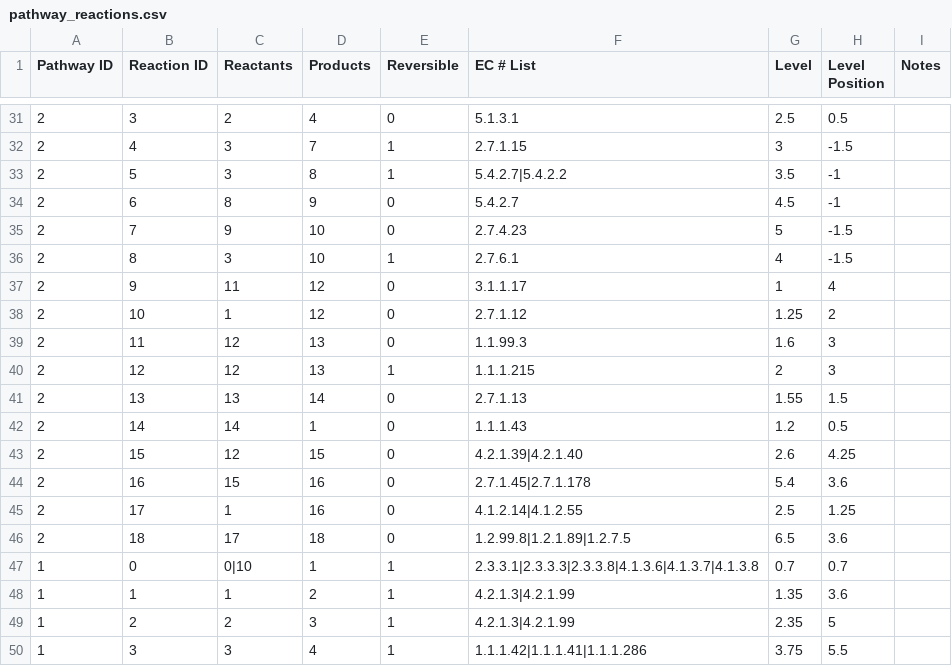
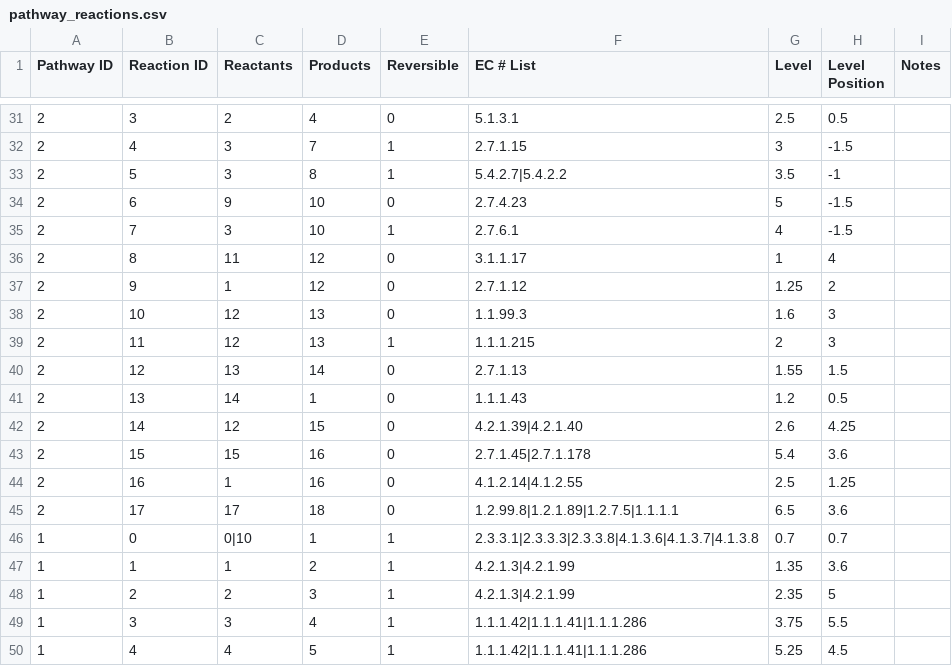
Before and after one commit to jimkell/mostSandbox, a CSV file: pathway_reactions.csv, drawn as a sheet; only a part is shown, gaps mark what is left out; the shorter side is filled out with more unchanged rows.

```diff
--- a/pathway_reactions.csv
+++ b/pathway_reactions.csv
@@ -33,15 +33,14 @@ Pathway ID,Reaction ID,Reactants,Products,Reversible,EC # List,Level,Level Posit
 2,5,3,8,1,5.4.2.7|5.4.2.2,3.5,-1,
-2,6,8,9,0,5.4.2.7,4.5,-1,
-2,7,9,10,0,2.7.4.23,5,-1.5,
-2,8,3,10,1,2.7.6.1,4,-1.5,
-2,9,11,12,0,3.1.1.17,1,4,
-2,10,1,12,0,2.7.1.12,1.25,2,
-2,11,12,13,0,1.1.99.3,1.6,3,
-2,12,12,13,1,1.1.1.215,2,3,
-2,13,13,14,0,2.7.1.13,1.55,1.5,
-2,14,14,1,0,1.1.1.43,1.2,0.5,
-2,15,12,15,0,4.2.1.39|4.2.1.40,2.6,4.25,
-2,16,15,16,0,2.7.1.45|2.7.1.178,5.4,3.6,
-2,17,1,16,0,4.1.2.14|4.1.2.55,2.5,1.25,
-2,18,17,18,0,1.2.99.8|1.2.1.89|1.2.7.5,6.5,3.6,
+2,6,9,10,0,2.7.4.23,5,-1.5,
+2,7,3,10,1,2.7.6.1,4,-1.5,
+2,8,11,12,0,3.1.1.17,1,4,
+2,9,1,12,0,2.7.1.12,1.25,2,
+2,10,12,13,0,1.1.99.3,1.6,3,
+2,11,12,13,1,1.1.1.215,2,3,
+2,12,13,14,0,2.7.1.13,1.55,1.5,
+2,13,14,1,0,1.1.1.43,1.2,0.5,
+2,14,12,15,0,4.2.1.39|4.2.1.40,2.6,4.25,
+2,15,15,16,0,2.7.1.45|2.7.1.178,5.4,3.6,
+2,16,1,16,0,4.1.2.14|4.1.2.55,2.5,1.25,
+2,17,17,18,0,1.2.99.8|1.2.1.89|1.2.7.5|1.1.1.1,6.5,3.6,
 1,0,0|10,1,1,2.3.3.1|2.3.3.3|2.3.3.8|4.1.3.6|4.1.3.7|4.1.3.8,0.7,0.7,
```
Also changed, not shown: pathway_connections.csv, 25 other files.
